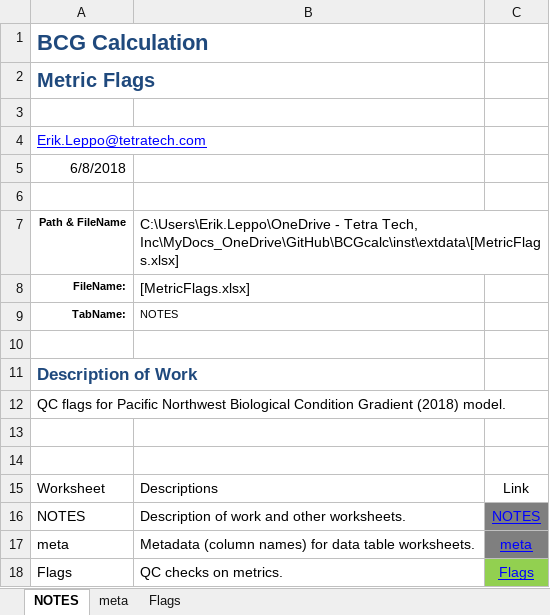
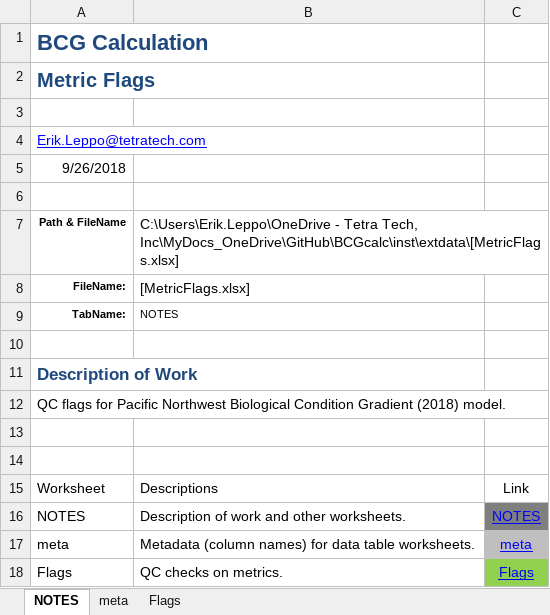
Before and after one commit to leppott/BCGcalc, an Excel workbook: inst/extdata/MetricFlags.xlsx, sheet NOTES, drawn as a sheet; values as stored, in another font and other column widths than the file's, no borders; table styles not drawn; the diff names each change by its address in the sheet, - before the commit and + after, or states it on an @@ line.

```diff
--- a/inst/extdata/MetricFlags.xlsx (sheet NOTES)
+++ b/inst/extdata/MetricFlags.xlsx (sheet NOTES)
-A5: 6/8/2018
+A5: 9/26/2018
-C17 fill: #7F7F7F
+C17 fill: #BFBFBF
```
Also changed, not shown: sheet Flags, formulas that keep their value, inst/extdata/MetricNames.xlsx, inst/extdata/Rules.xlsx, 10 other files.
